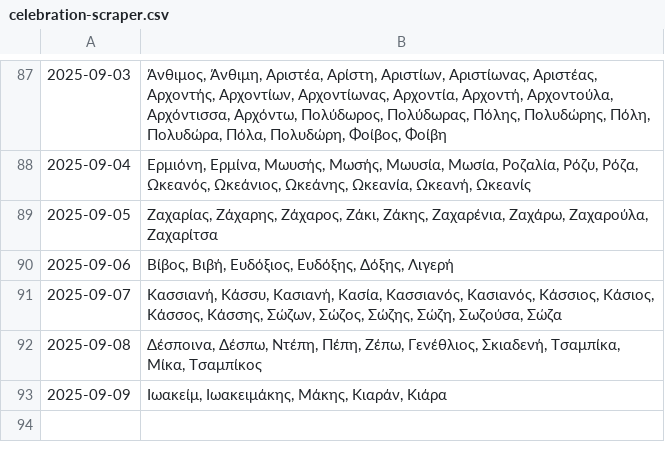
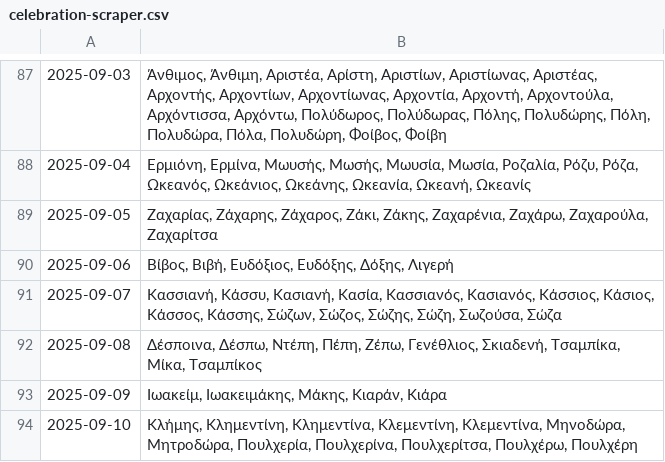
Before and after one commit to anargis/celebration-scraper, a CSV file: celebration-scraper.csv, drawn as a sheet; only a part is shown, gaps mark what is left out; the diff names each change by its address in the sheet, - before the commit and + after, or states it on an @@ line.

```diff
--- a/celebration-scraper.csv
+++ b/celebration-scraper.csv
+row 94: 2025-09-10 | Κλήμης, Κλημεντίνη, Κλημεντίνα, Κλεμεντίνη, Κλεμεντίνα, Μηνοδώρα, Μητροδώρα, Πουλχερία, Πουλχερίνα, Πουλχερίτσα, Πουλχέρω, Πουλχέρη
```
